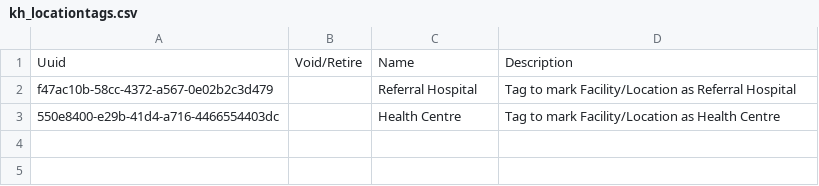
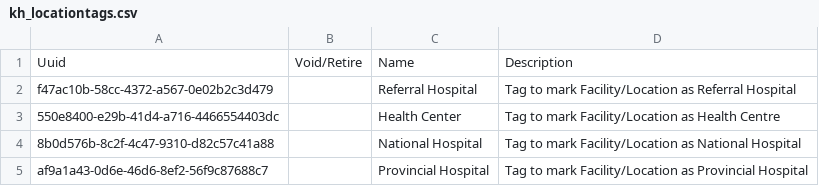
Before and after one commit to mekomsolutions/ozone-distro-cambodia, a CSV file: base/configs/openmrs/initializer_config/locationtags/kh_locationtags.csv, drawn as a sheet.

Commit message:
KH-540: Added Provincial and National Hospital location tags.

```diff
--- a/base/configs/openmrs/initializer_config/locationtags/kh_locationtags.csv
+++ b/base/configs/openmrs/initializer_config/locationtags/kh_locationtags.csv
@@ -2,2 +2,4 @@ Uuid,Void/Retire,Name,Description
 f47ac10b-58cc-4372-a567-0e02b2c3d479,,Referral Hospital,"Tag to mark Facility/Location as Referral Hospital",
-550e8400-e29b-41d4-a716-4466554403dc,,Health Centre,"Tag to mark Facility/Location as Health Centre",
+550e8400-e29b-41d4-a716-4466554403dc,,Health Center,"Tag to mark Facility/Location as Health Centre",
+8b0d576b-8c2f-4c47-9310-d82c57c41a88,,National Hospital,"Tag to mark Facility/Location as National Hospital",
+af9a1a43-0d6e-46d6-8ef2-56f9c87688c7,,Provincial Hospital,"Tag to mark Facility/Location as Provincial Hospital",
```
